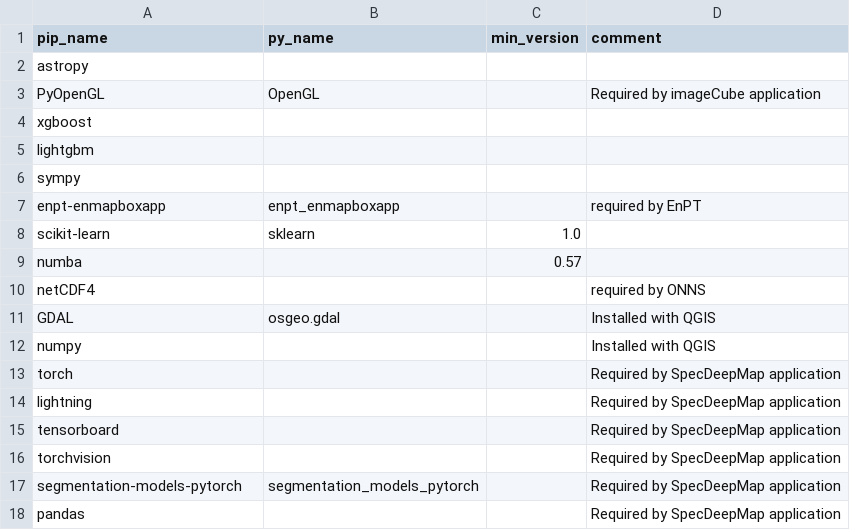
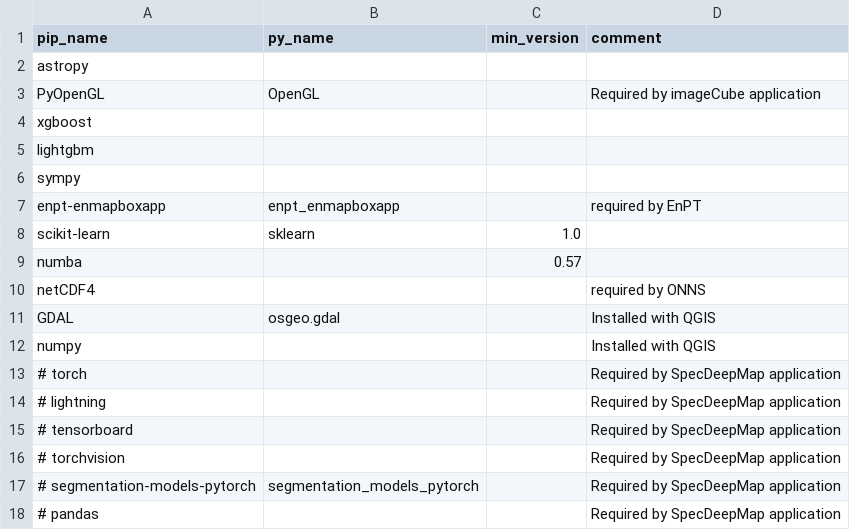
Before and after one commit to EnMAP-Box/enmap-box, a CSV file: .env/requirements.csv, drawn as a sheet.

```diff
--- a/.env/requirements.csv
+++ b/.env/requirements.csv
@@ -12,7 +12,7 @@ GDAL,osgeo.gdal,,Installed with QGIS
 numpy,,,Installed with QGIS
-torch,,,Required by SpecDeepMap application
-lightning,,,Required by SpecDeepMap application
-tensorboard,,,Required by SpecDeepMap application
-torchvision,,,Required by SpecDeepMap application
-segmentation-models-pytorch,segmentation_models_pytorch,,Required by SpecDeepMap application
-pandas,,,Required by SpecDeepMap application
+# torch,,,Required by SpecDeepMap application
+# lightning,,,Required by SpecDeepMap application
+# tensorboard,,,Required by SpecDeepMap application
+# torchvision,,,Required by SpecDeepMap application
+# segmentation-models-pytorch,segmentation_models_pytorch,,Required by SpecDeepMap application
+# pandas,,,Required by SpecDeepMap application
```
Also changed, not shown: 1 other file.
